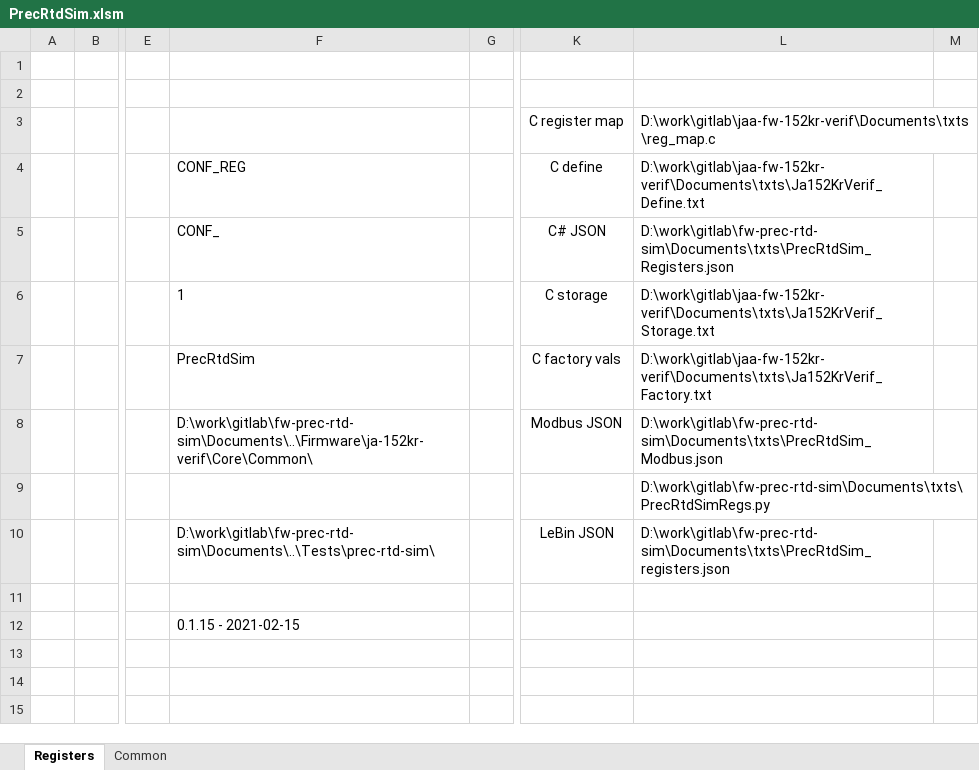
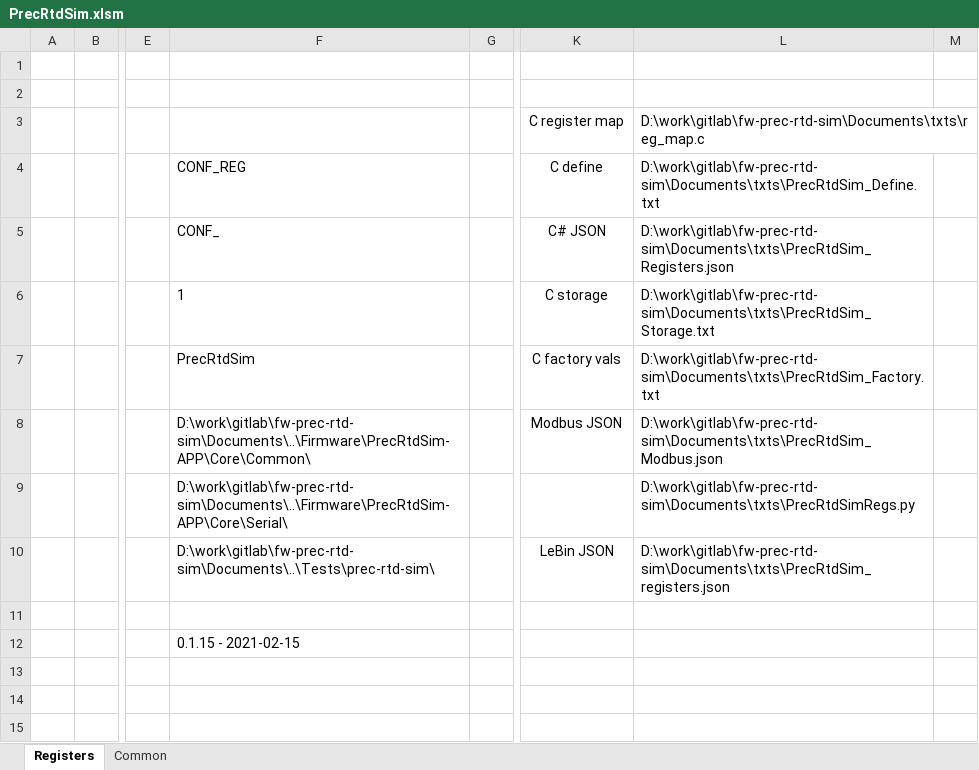
Before and after one commit to LogicElements/fw-prec-rtd-sim, an Excel workbook: Documents/PrecRtdSim.xlsm, sheet Registers, drawn as a sheet; only a part is shown, gaps mark what is left out; values as stored, in another font and other column widths than the file's, no borders; charts and pictures not drawn; the diff names each change by its address in the sheet, - before the commit and + after, or states it on an @@ line.

```diff
--- a/Documents/PrecRtdSim.xlsm (sheet Registers)
+++ b/Documents/PrecRtdSim.xlsm (sheet Registers)
-L3: D:\work\gitlab\jaa-fw-152kr-verif\Documents\txts\reg_map.c
+L3: D:\work\gitlab\fw-prec-rtd-sim\Documents\txts\reg_map.c
-L4: D:\work\gitlab\jaa-fw-152kr-verif\Documents\txts\Ja152KrVerif_Define.txt
+L4: D:\work\gitlab\fw-prec-rtd-sim\Documents\txts\PrecRtdSim_Define.txt
-L6: D:\work\gitlab\jaa-fw-152kr-verif\Documents\txts\Ja152KrVerif_Storage.txt
+L6: D:\work\gitlab\fw-prec-rtd-sim\Documents\txts\PrecRtdSim_Storage.txt
-L7: D:\work\gitlab\jaa-fw-152kr-verif\Documents\txts\Ja152KrVerif_Factory.txt
+L7: D:\work\gitlab\fw-prec-rtd-sim\Documents\txts\PrecRtdSim_Factory.txt
-F8: D:\work\gitlab\fw-prec-rtd-sim\Documents\..\Firmware\ja-152kr-verif\Core\Common\
+F8: D:\work\gitlab\fw-prec-rtd-sim\Documents\..\Firmware\PrecRtdSim-APP\Core\Common\
-F9: (empty)
+F9: D:\work\gitlab\fw-prec-rtd-sim\Documents\..\Firmware\PrecRtdSim-APP\Core\Serial\
```
Also changed, not shown: charts or pictures, 5 other files.
